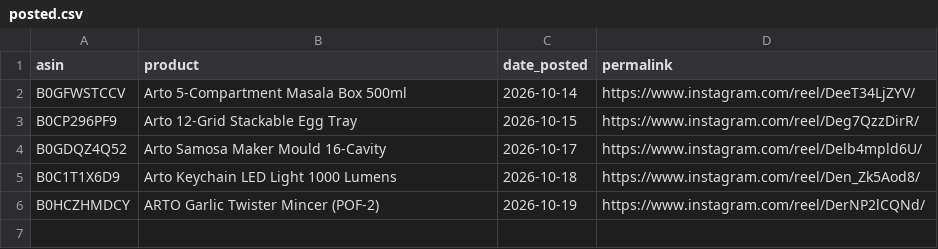
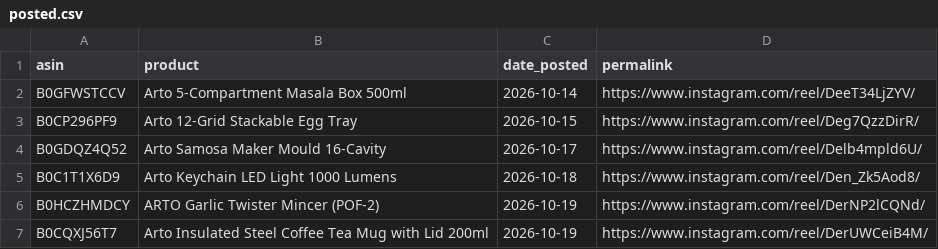
Before and after one commit to pissatower-art/veehainc-links, a CSV file: posted.csv, drawn as a sheet.

```diff
--- a/posted.csv
+++ b/posted.csv
@@ -6 +6,2 @@ B0C1T1X6D9,Arto Keychain LED Light 1000 Lumens,2026-10-18,https://www.instagram.
 B0HCZHMDCY,ARTO Garlic Twister Mincer (POF-2),2026-10-19,https://www.instagram.com/reel/DerNP2lCQNd/
+B0CQXJ56T7,Arto Insulated Steel Coffee Tea Mug with Lid 200ml,2026-10-19,https://www.instagram.com/reel/DerUWCeiB4M/
```
Also changed, not shown: 1 other file.
